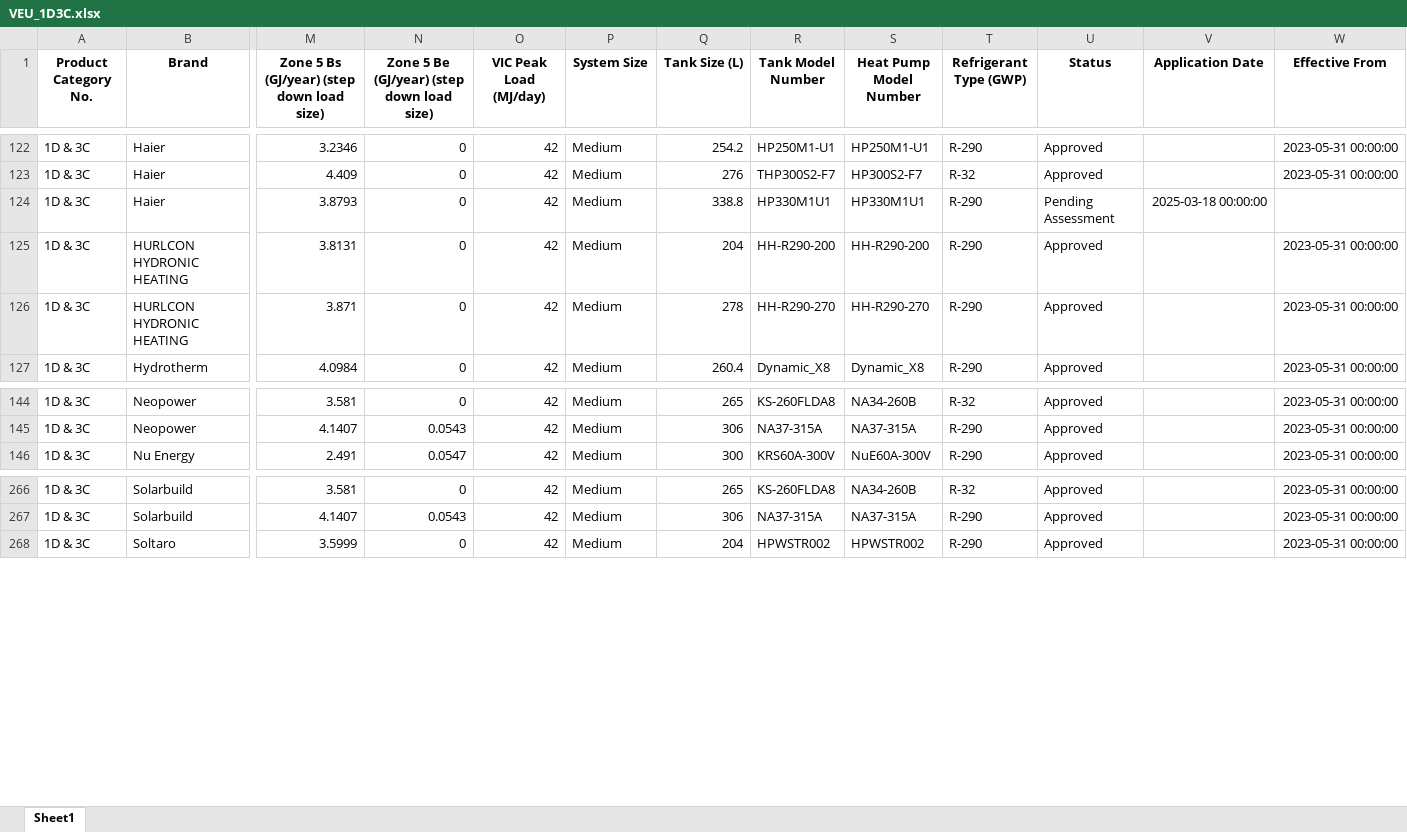
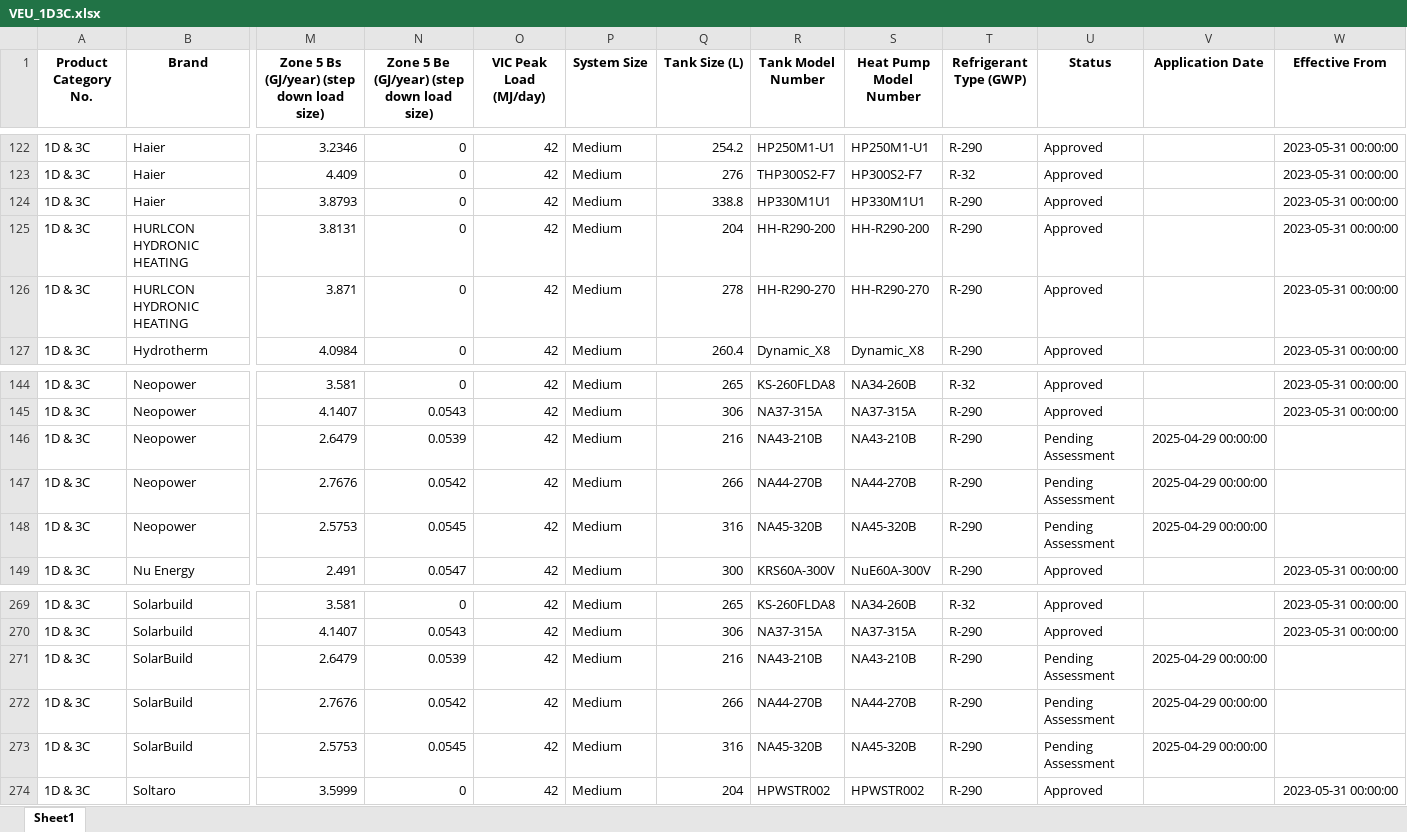
Before and after one commit to akjmcdowell/Calculators, an Excel workbook: VEU_1D3C/VEU_1D3C.xlsx, sheet Sheet1, drawn as a sheet; only a part is shown, gaps mark what is left out; values as stored, in another font and other column widths than the file's, no borders; rows hold the shown columns only; the diff names each change by its address in the sheet, - before the commit and + after, or states it on an @@ line.

```diff
--- a/VEU_1D3C/VEU_1D3C.xlsx (sheet Sheet1)
+++ b/VEU_1D3C/VEU_1D3C.xlsx (sheet Sheet1)
-U124 (Status): Pending Assessment
+U124 (Status): Approved
-V124 (Application Date): 2025-03-18 00:00:00
+V124 (Application Date): (empty)
-W124 (Effective From): (empty)
+W124 (Effective From): 2023-05-31 00:00:00
+row 146: 1D & 3C | Neopower | 2.6479 | 0.0539 | 42 | Medium | 216 | NA43-210B | NA43-210B | R-290 | Pending Assessment | 2025-04-29 00:00:00
+row 147: 1D & 3C | Neopower | 2.7676 | 0.0542 | 42 | Medium | 266 | NA44-270B | NA44-270B | R-290 | Pending Assessment | 2025-04-29 00:00:00
+row 148: 1D & 3C | Neopower | 2.5753 | 0.0545 | 42 | Medium | 316 | NA45-320B | NA45-320B | R-290 | Pending Assessment | 2025-04-29 00:00:00
+row 271: 1D & 3C | SolarBuild | 2.6479 | 0.0539 | 42 | Medium | 216 | NA43-210B | NA43-210B | R-290 | Pending Assessment | 2025-04-29 00:00:00
+row 272: 1D & 3C | SolarBuild | 2.7676 | 0.0542 | 42 | Medium | 266 | NA44-270B | NA44-270B | R-290 | Pending Assessment | 2025-04-29 00:00:00
+row 273: 1D & 3C | SolarBuild | 2.5753 | 0.0545 | 42 | Medium | 316 | NA45-320B | NA45-320B | R-290 | Pending Assessment | 2025-04-29 00:00:00
```
Also changed, not shown: VEU_44/VEU_44.xlsx, 13 other files.
